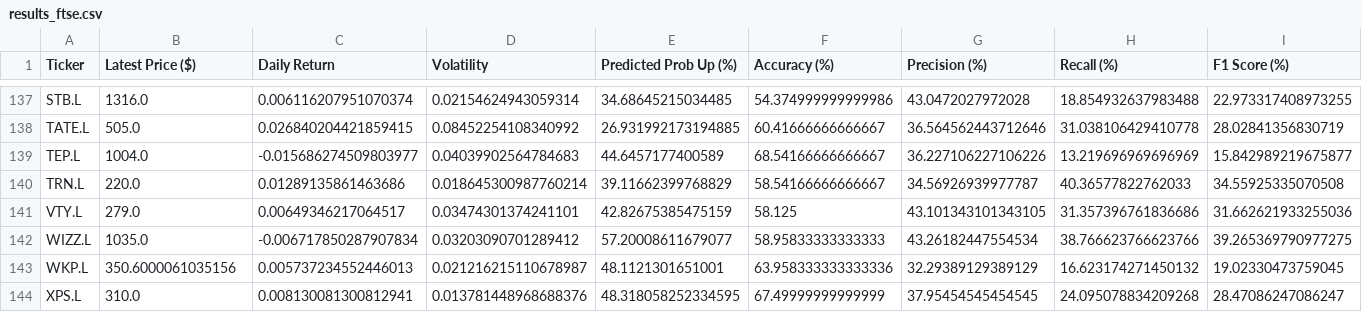
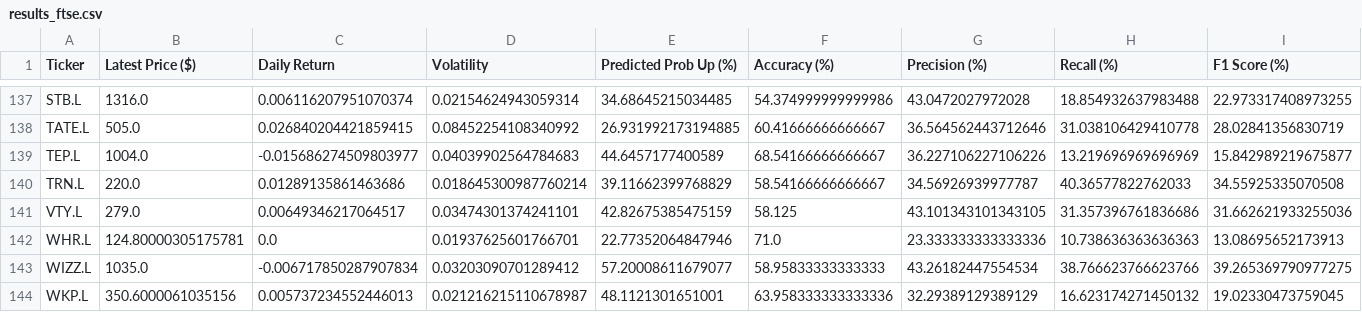
Before and after one commit to Toby0603/AlphaRank, a CSV file: results_ftse.csv, drawn as a sheet; only a part is shown, gaps mark what is left out; the shorter side is filled out with more unchanged rows; rows hold the shown columns only; the diff names each change by its address in the sheet, - before the commit and + after, or states it on an @@ line.

```diff
--- a/results_ftse.csv
+++ b/results_ftse.csv
+row 142: WHR.L | 124.80000305175781 | 0.0 | 0.01937625601766701 | 22.77352064847946 | 71.0 | 23.333333333333336 | 10.738636363636363 | 13.08695652173913
```
